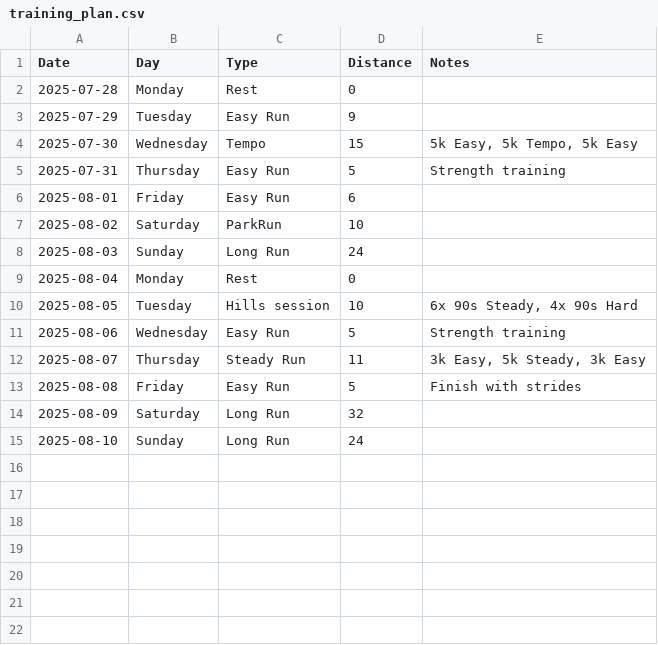
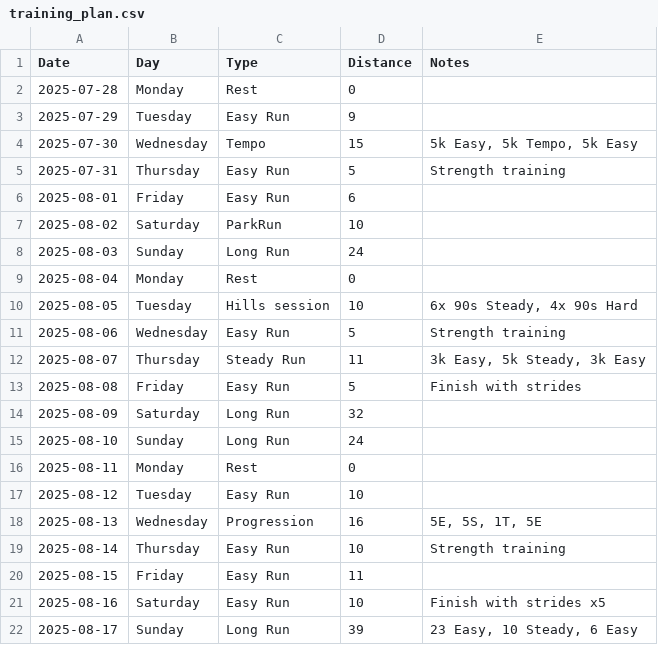
Before and after one commit to jberaunm/ai_coach_assistant, a CSV file: app/uploads/training_plan.csv, drawn as a sheet.

```diff
--- a/app/uploads/training_plan.csv
+++ b/app/uploads/training_plan.csv
@@ -15 +15,8 @@ Date,Day,Type,Distance,Notes
 2025-08-10,Sunday,Long Run,24,
+2025-08-11,Monday,Rest,0,
+2025-08-12,Tuesday,Easy Run,10,
+2025-08-13,Wednesday,Progression,16,"5E, 5S, 1T, 5E"
+2025-08-14,Thursday,Easy Run,10,Strength training
+2025-08-15,Friday,Easy Run,11,
+2025-08-16,Saturday,Easy Run,10,Finish with strides x5
+2025-08-17,Sunday,Long Run,39,"23 Easy, 10 Steady, 6 Easy"
```
Also changed, not shown: 7 other files.
